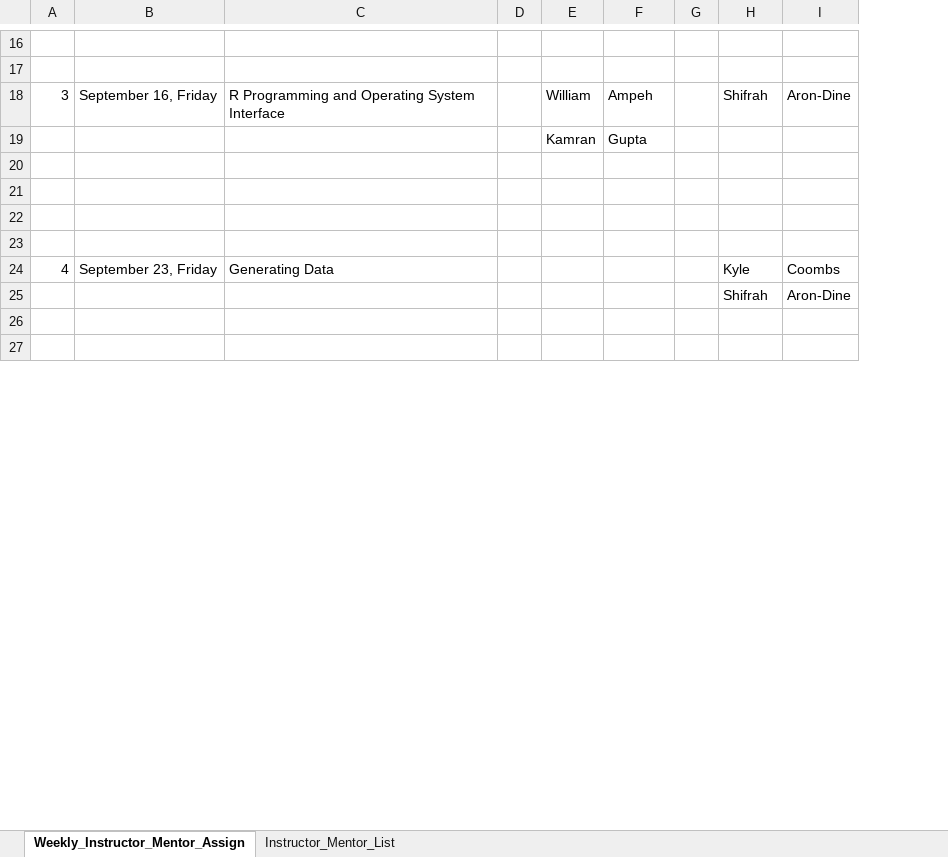
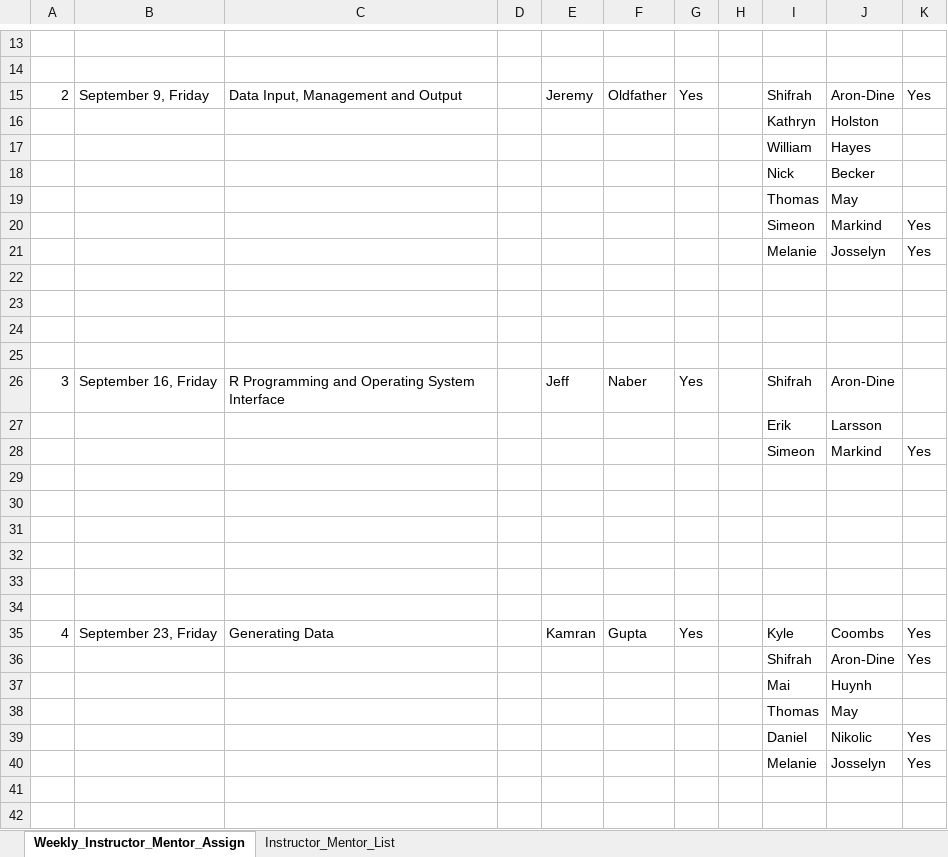
Before and after one commit to theoldfather/ECOG_314, an Excel workbook: instructors_and_mentors/List_of_Instrustors_and_Mentors.xlsx, sheet Weekly_Instructor_Mentor_Assign, drawn as a sheet; only a part is shown, gaps mark what is left out; values as stored, in another font and other column widths than the file's, no cell formats; removed rows and columns are numbered as before the commit, all else as after; the diff covers the shown part only; the diff names each change by its address in the sheet, - before the commit and + after, or states it on an @@ line.

Commit message:
William updated mentors and instructors list

```diff
--- a/instructors_and_mentors/List_of_Instrustors_and_Mentors.xlsx (sheet Weekly_Instructor_Mentor_Assign)
+++ b/instructors_and_mentors/List_of_Instrustors_and_Mentors.xlsx (sheet Weekly_Instructor_Mentor_Assign)
+column G, row 35: Yes
+column K, rows 35-36: Yes | Yes
-row 18: 3 | September 16, Friday | R Programming and Operating System Interface |  | William | Ampeh |  | Shifrah | Aron-Dine
-row 19:  |  |  |  | Kamran | Gupta
+row 15: 2 | September 9, Friday | Data Input, Management and Output |  | Jeremy | Oldfather | Yes |  | Shifrah | Aron-Dine | Yes
+row 16:  |  |  |  |  |  |  |  | Kathryn | Holston
+row 17:  |  |  |  |  |  |  |  | William | Hayes
+row 18:  |  |  |  |  |  |  |  | Nick | Becker
+row 19:  |  |  |  |  |  |  |  | Thomas | May
+row 20:  |  |  |  |  |  |  |  | Simeon | Markind | Yes
+row 21:  |  |  |  |  |  |  |  | Melanie | Josselyn | Yes
+row 26: 3 | September 16, Friday | R Programming and Operating System Interface |  | Jeff | Naber | Yes |  | Shifrah | Aron-Dine
+row 27:  |  |  |  |  |  |  |  | Erik | Larsson
+row 28:  |  |  |  |  |  |  |  | Simeon | Markind | Yes
+row 29: (empty)
+row 30: (empty)
+row 31: (empty)
+row 32: (empty)
+row 33: (empty)
+row 34: (empty)
-E35: (empty)
+E35: Kamran
-F35: (empty)
+F35: Gupta
+row 37:  |  |  |  |  |  |  |  | Mai | Huynh
+row 38:  |  |  |  |  |  |  |  | Thomas | May
+row 39:  |  |  |  |  |  |  |  | Daniel | Nikolic | Yes
+row 40:  |  |  |  |  |  |  |  | Melanie | Josselyn | Yes
```
Also changed, not shown: 29 added rows, 8 removed rows, 1 moved row and 14 edited cells elsewhere in this sheet, sheet Instructor_Mentor_List, cell formats, formulas that keep their value, 1 other file.
